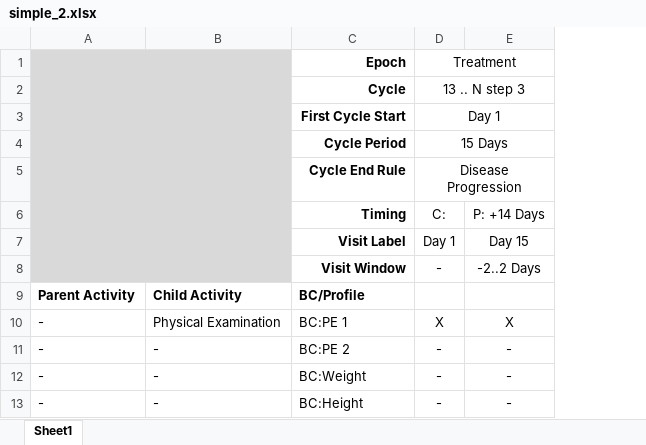
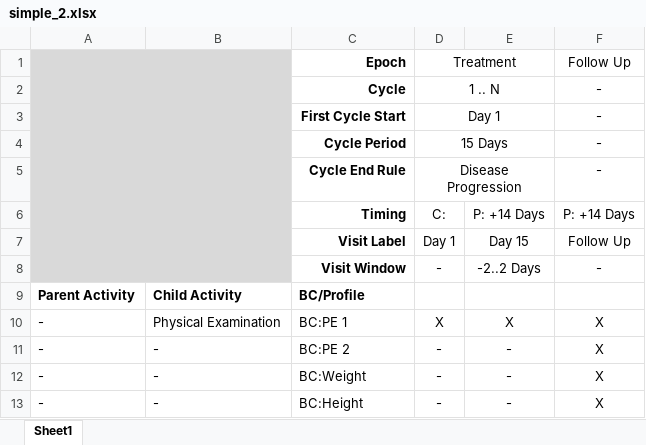
Before and after one commit to cdisc-org/usdm, an Excel workbook: source_data/simple_2.xlsx, sheet Sheet1, drawn as a sheet; values as stored, in another font and other column widths than the file's, no borders; the diff names each change by its address in the sheet, - before the commit and + after, or states it on an @@ line.

```diff
--- a/source_data/simple_2.xlsx (sheet Sheet1)
+++ b/source_data/simple_2.xlsx (sheet Sheet1)
+column F, rows 1-13: Follow Up | - | - | - | - | P: +14 Days | Follow Up | - |  | X | X | X | X
-D2: 13 .. N step 3
+D2: 1 .. N
```
Also changed, not shown: 3 other files.
